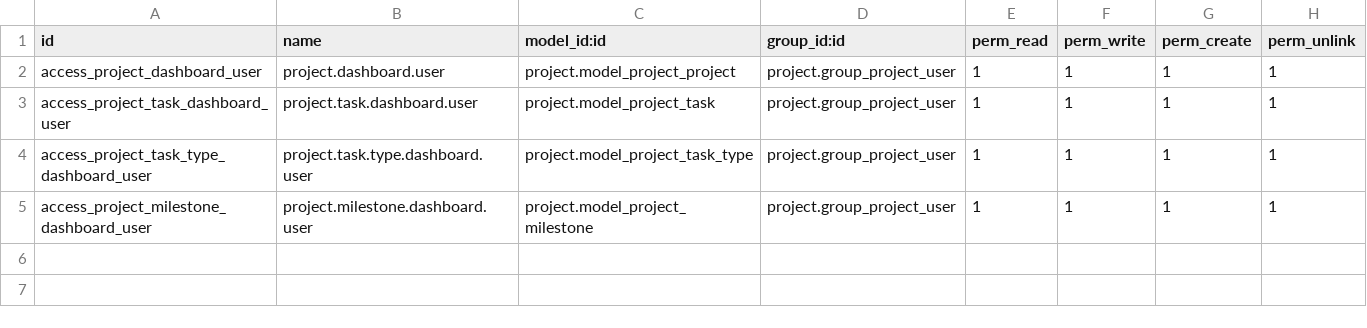
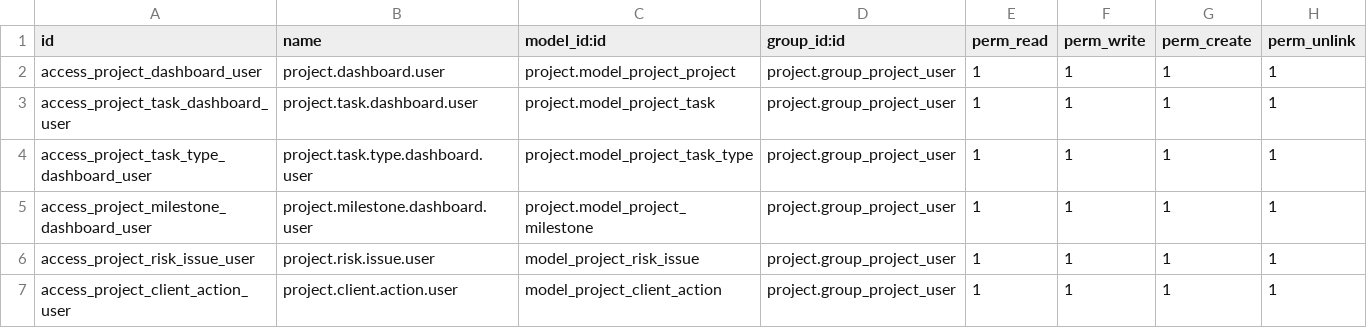
Before and after one commit to Top-Technologies/project_dashboard_v19c, a CSV file: security/ir.model.access.csv, drawn as a sheet.

Commit message:
user access

```diff
--- a/security/ir.model.access.csv
+++ b/security/ir.model.access.csv
@@ -5 +5,3 @@ access_project_task_type_dashboard_user,project.task.type.dashboard.user,project
 access_project_milestone_dashboard_user,project.milestone.dashboard.user,project.model_project_milestone,project.group_project_user,1,1,1,1
+access_project_risk_issue_user,project.risk.issue.user,model_project_risk_issue,project.group_project_user,1,1,1,1
+access_project_client_action_user,project.client.action.user,model_project_client_action,project.group_project_user,1,1,1,1
```
